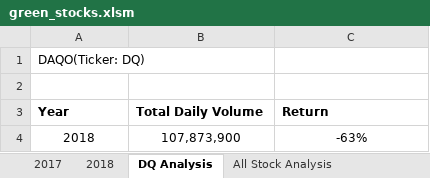
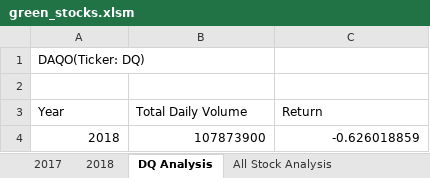
Before and after one commit to michaelberg1005/Module-2---Stock-Analysis, an Excel workbook: green_stocks.xlsm, sheet DQ Analysis, drawn as a sheet; values as stored, in another font and other column widths than the file's, no borders; charts and pictures not drawn; the diff names each change by its address in the sheet, - before the commit and + after, or states it on an @@ line.

Commit message:
Add files via upload

```diff
--- a/green_stocks.xlsm (sheet DQ Analysis)
+++ b/green_stocks.xlsm (sheet DQ Analysis)
-A3:C3 bold: on
+A3:C3 bold: off
-A4:C4 alignment: center
+A4:C4 alignment: right
-B4 (Total Daily Volume): 107,873,900
+B4 (Total Daily Volume): 107873900
-C4 (Return): -63%
+C4 (Return): -0.626018859
```
Also changed, not shown: sheet All Stock Analysis, charts or pictures.
